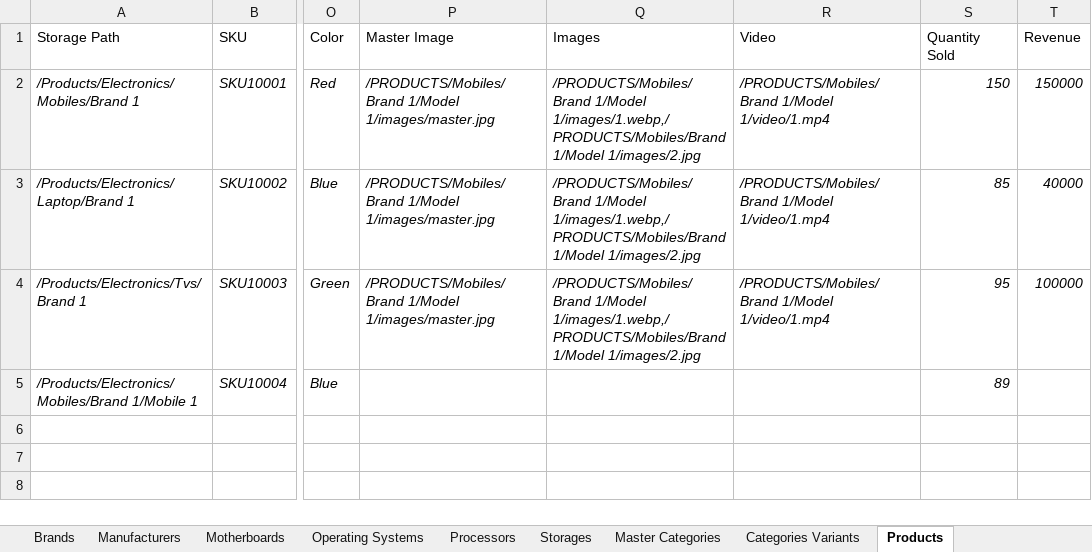
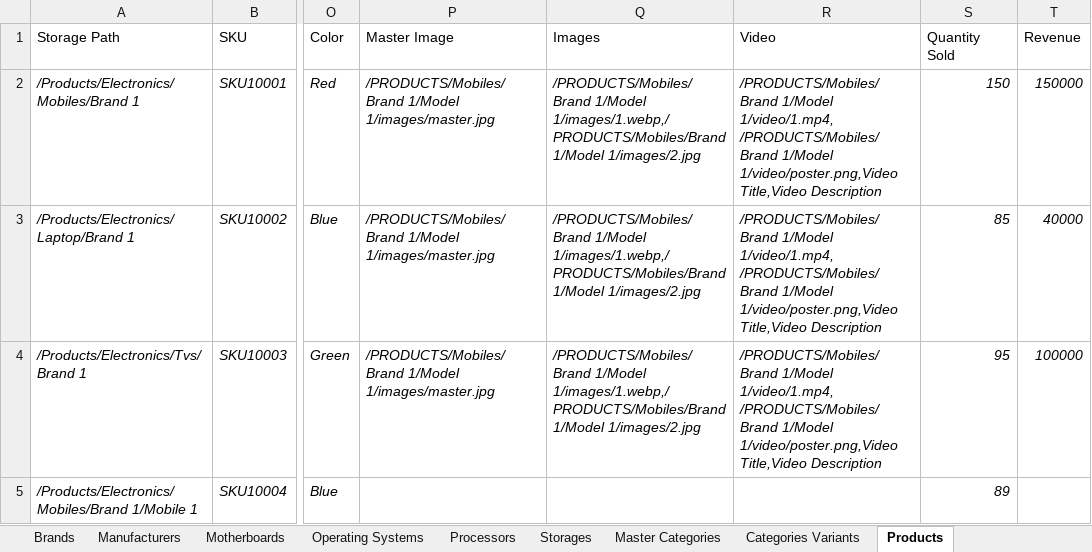
Before and after one commit to siwachs/PIM-System, an Excel workbook: imports/Database.xlsx, sheet Products, drawn as a sheet; only a part is shown, gaps mark what is left out; values as stored, in another font and other column widths than the file's, no borders; the diff names each change by its address in the sheet, - before the commit and + after, or states it on an @@ line.

```diff
--- a/imports/Database.xlsx (sheet Products)
+++ b/imports/Database.xlsx (sheet Products)
-R2:R4 (Video): /PRODUCTS/Mobiles/Brand 1/Model 1/video/1.mp4
+R2:R4 (Video): /PRODUCTS/Mobiles/Brand 1/Model 1/video/1.mp4, /PRODUCTS/Mobiles/Brand 1/Model 1/video/poster.png,Video Title,Video Description
```
Also changed, not shown: 16 other files.
